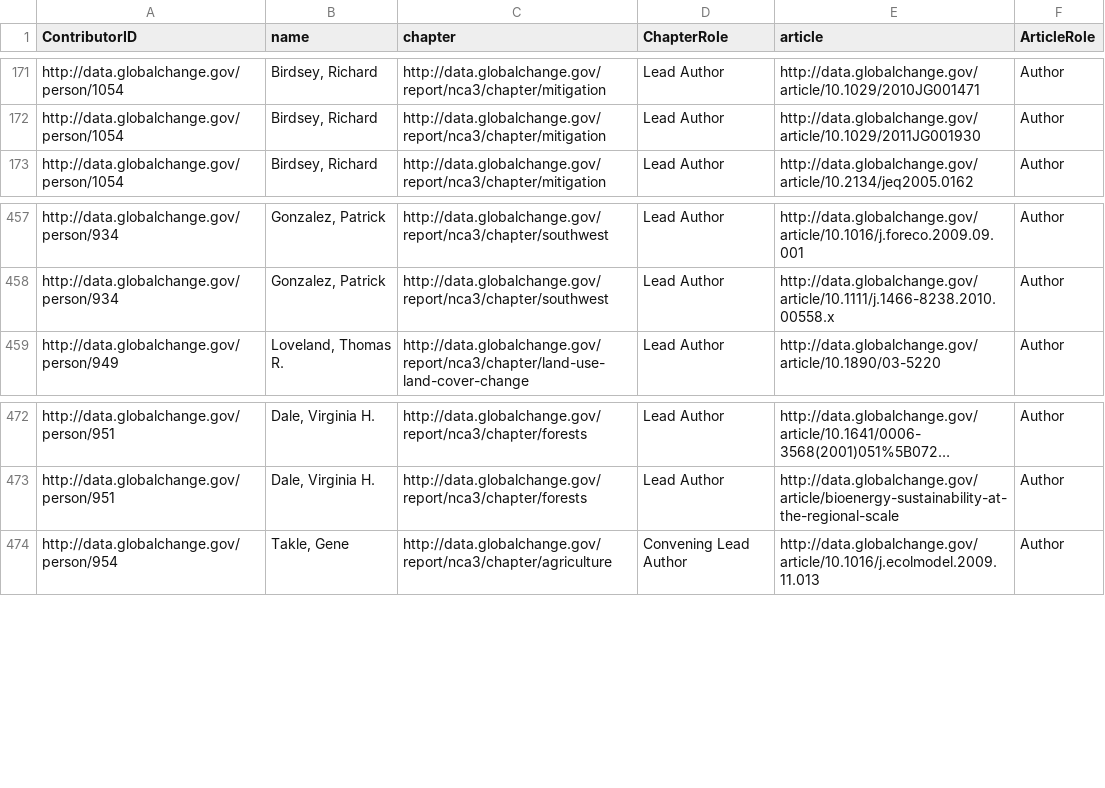
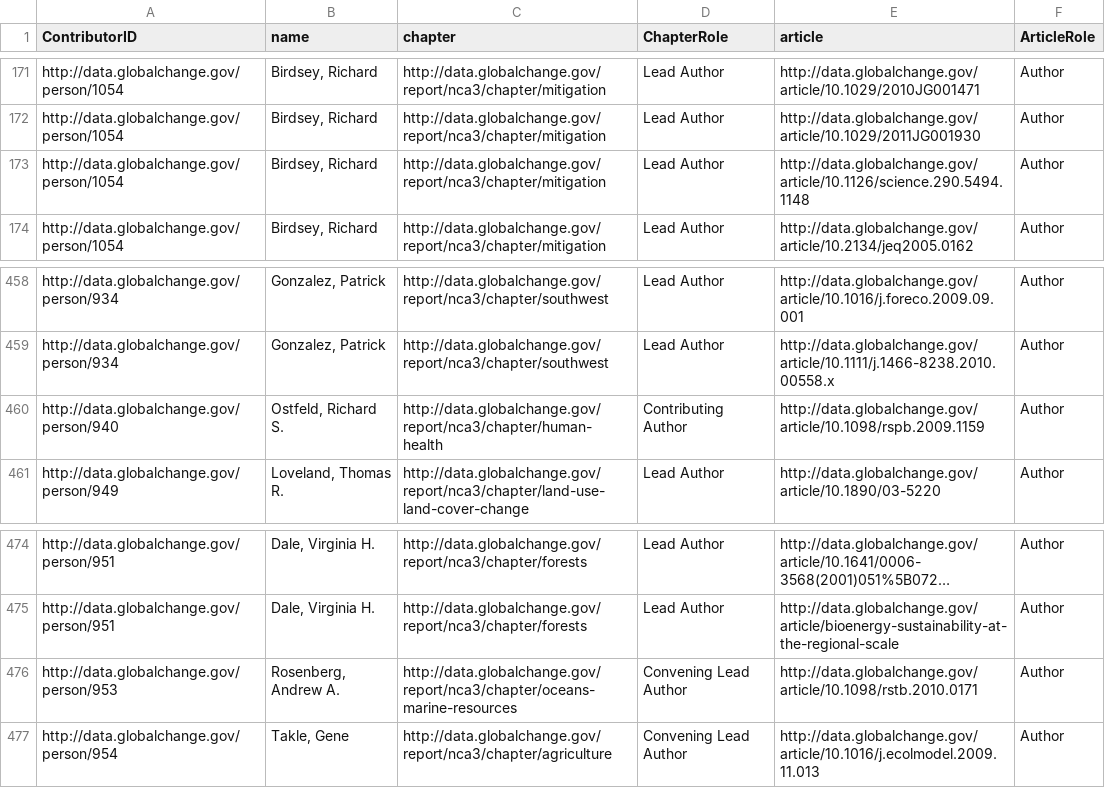
Before and after one commit to USGCRP/gcis-sparql, a CSV file: 114-self_cite_nca3.csv, drawn as a sheet; only a part is shown, gaps mark what is left out; long unchanged cells end in …; the diff names each change by its address in the sheet, - before the commit and + after, or states it on an @@ line.

Commit message:
Updated per 3/15/16 content push

```diff
--- a/114-self_cite_nca3.csv
+++ b/114-self_cite_nca3.csv
+row 173: http://data.globalchange.gov/person/1054 | Birdsey, Richard | http://data.globalchange.gov/report/nca3/chapter/mitigation | Lead Author | http://data.globalchange.gov/article/10.1126/science.290.5494.1148 | Author
+row 460: http://data.globalchange.gov/person/940 | Ostfeld, Richard S. | http://data.globalchange.gov/report/nca3/chapter/human-health | Contributing Author | http://data.globalchange.gov/article/10.1098/rspb.2009.1159 | Author
+row 476: http://data.globalchange.gov/person/953 | Rosenberg, Andrew A. | http://data.globalchange.gov/report/nca3/chapter/oceans-marine-resources | Convening Lead Author | http://data.globalchange.gov/article/10.1098/rstb.2010.0171 | Author
```
